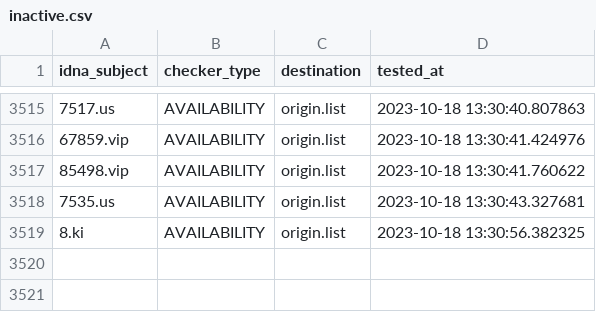
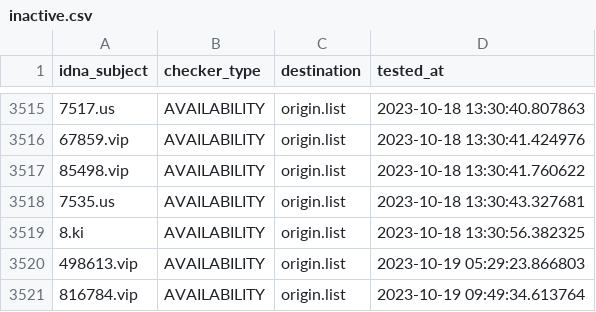
Before and after one commit to bigdargon/hostsVN-gambling-01-dead-hosts, a CSV file: .pyfunceble/inactive.csv, drawn as a sheet; only a part is shown, gaps mark what is left out; the diff names each change by its address in the sheet, - before the commit and + after, or states it on an @@ line.

```diff
--- a/.pyfunceble/inactive.csv
+++ b/.pyfunceble/inactive.csv
+row 3520: 498613.vip | AVAILABILITY | origin.list | 2023-10-19 05:29:23.866803
+row 3521: 816784.vip | AVAILABILITY | origin.list | 2023-10-19 09:49:34.613764
```
Also changed, not shown: 18 other files.
